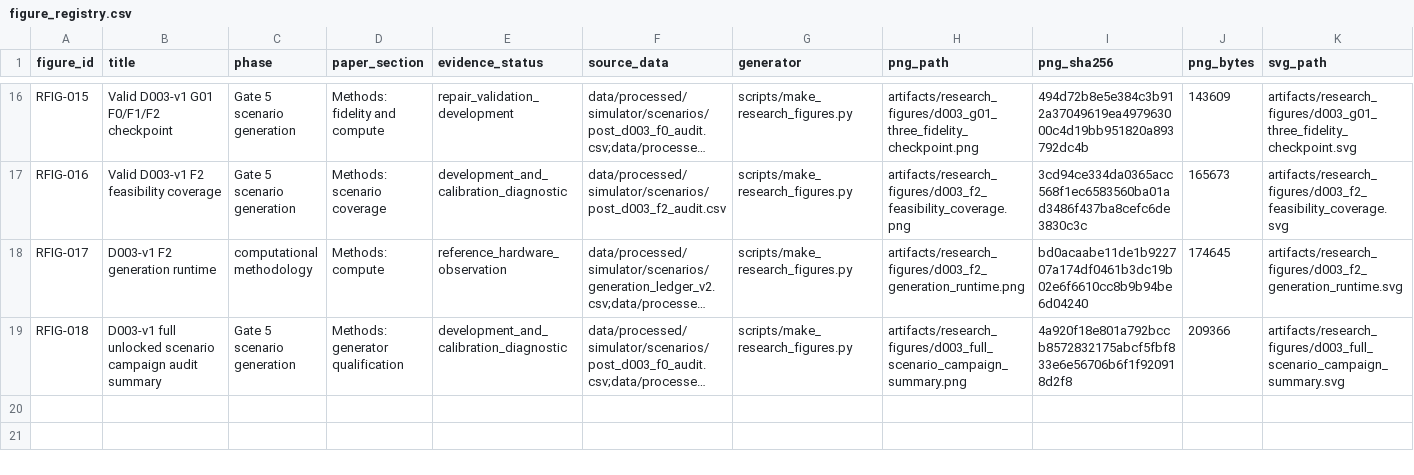
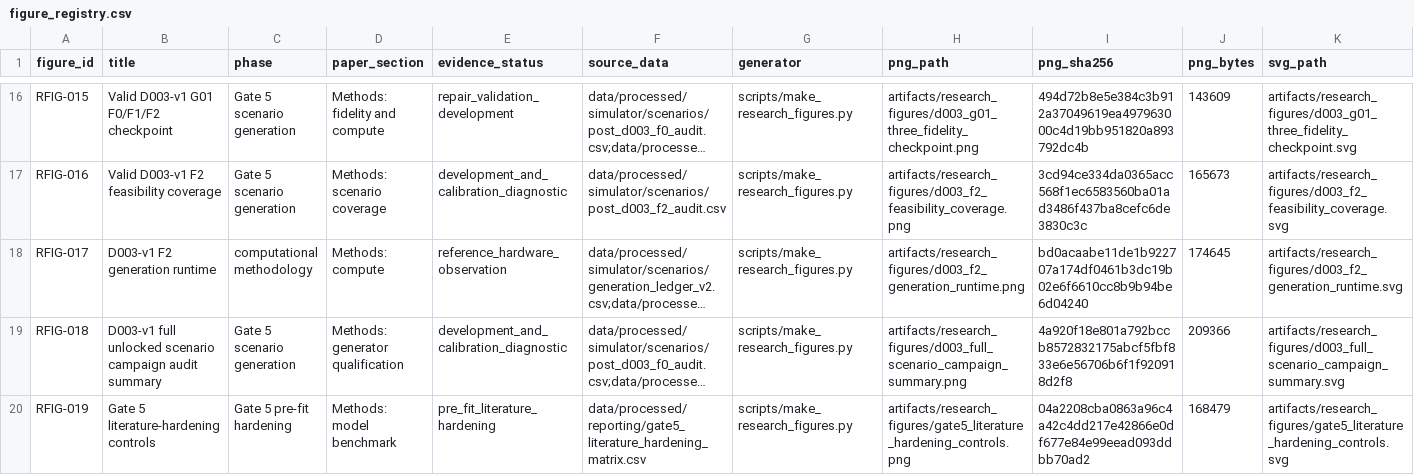
Before and after one commit to taechasith/QMLforArtemisIV, a CSV file: artifacts/research_figures/figure_registry.csv, drawn as a sheet; only a part is shown, gaps mark what is left out; long unchanged cells end in …; rows hold the shown columns only; the diff names each change by its address in the sheet, - before the commit and + after, or states it on an @@ line.

Commit message:
Harden Gate 5 literature controls

```diff
--- a/artifacts/research_figures/figure_registry.csv
+++ b/artifacts/research_figures/figure_registry.csv
+row 20: RFIG-019 | Gate 5 literature-hardening controls | Gate 5 pre-fit hardening | Methods: model benchmark | pre_fit_literature_hardening | data/processed/reporting/gate5_literature_hardening_matrix.csv | scripts/make_research_figures.py | artifacts/research_figures/gate5_literature_hardening_controls.png | 04a2208cba0863a96c4a42c4dd217e42866e0df677e84e99eead093ddbb70ad2 | 168479 | artifacts/research_figures/gate5_literature_hardening_controls.svg
```
Also changed, not shown: 17 other files.
